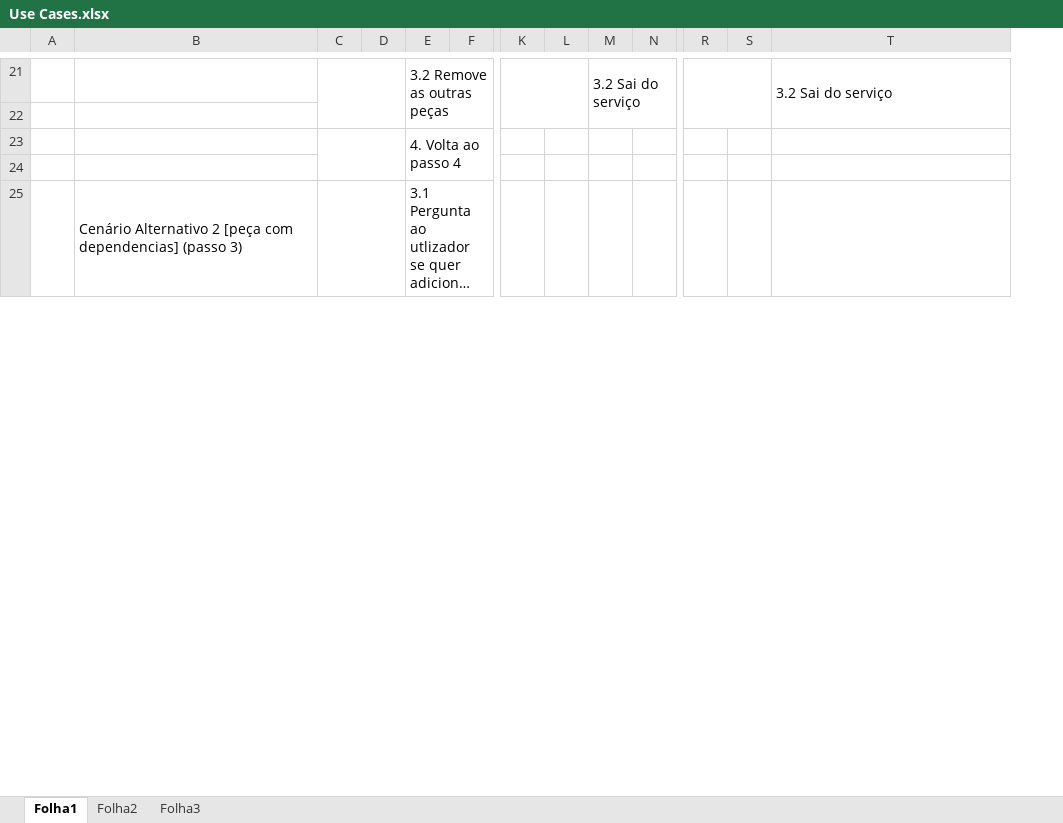
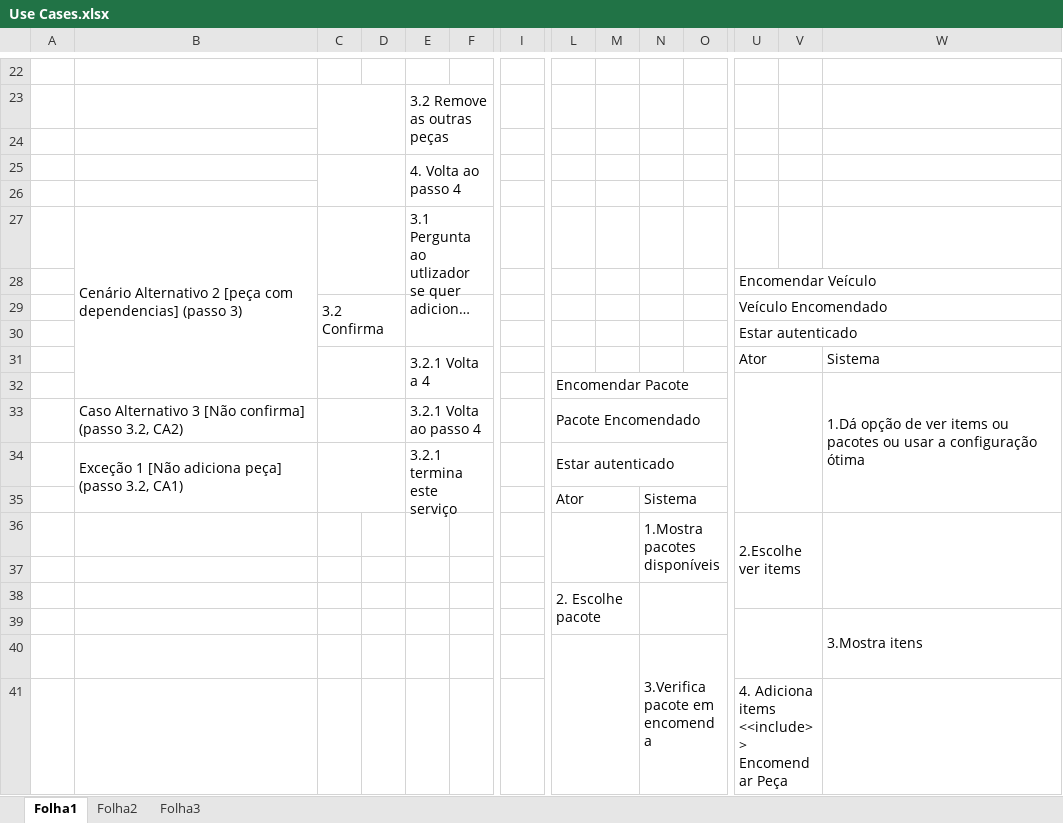
Before and after one commit to GuilhermeViveiros/Car-Maneger, an Excel workbook: Use Cases.xlsx, sheet Folha1, drawn as a sheet; only a part is shown, gaps mark what is left out; long unchanged cells end in …; values as stored, in another font and other column widths than the file's, no cell formats; removed rows and columns are numbered as before the commit, all else as after; rows hold the shown columns only; the diff covers the shown part only; the diff names each change by its address in the sheet, - before the commit and + after, or states it on an @@ line.

```diff
--- a/Use Cases.xlsx (sheet Folha1)
+++ b/Use Cases.xlsx (sheet Folha1)
+column I, empty
-C21:D22 merged
-row 22:  |  |  |  | 3.2 Remove as outras peças |  |  |  | 3.2 Sai do serviço |  |  |  | 3.2 Sai do serviço
+row 22: (empty)
-E21:F22 merged
-K21:L22 merged
-M21:N22 merged
-R21:S22 merged
-T21:T22 merged
+row 23:  |  |  |  | 3.2 Remove as outras peças
-B25:B31 merged
+B27:B32 merged
-C25:D28 merged
+C27:D28 merged
-E25:F28 merged
+E27:F28 merged
+row 28:  |  |  |  |  |  |  |  |  |  |  | Encomendar Veículo
+row 29:  |  | 3.2 Confirma |  |  |  |  |  |  |  |  | Veículo Encomendado
+row 30:  |  |  |  |  |  |  |  |  |  |  | Estar autenticado
+row 31:  |  |  |  | 3.2.1 Volta a 4 |  |  |  |  |  |  | Ator |  | Sistema
+row 32:  |  |  |  |  |  |  | Encomendar Pacote |  |  |  |  |  | 1.Dá opção de ver items ou pacotes ou usar a configuração ótima
+row 33:  | Caso Alternativo 3 [Não confirma] (passo 3.2, CA2) |  |  | 3.2.1 Volta ao passo 4 |  |  | Pacote Encomendado
+row 34:  | Exceção 1 [Não adiciona peça] (passo 3.2, CA1) |  |  | 3.2.1 termina este serviço |  |  | Estar autenticado
+row 35:  |  |  |  |  |  |  | Ator |  | Sistema
+row 36:  |  |  |  |  |  |  |  |  | 1.Mostra pacotes disponíveis |  | 2.Escolhe ver items
+row 37: (empty)
+row 38:  |  |  |  |  |  |  | 2. Escolhe pacote
+row 39:  |  |  |  |  |  |  |  |  |  |  |  |  | 3.Mostra itens
+row 40:  |  |  |  |  |  |  |  |  | 3.Verifica pacote em encomenda
+row 41:  |  |  |  |  |  |  |  |  |  |  | 4. Adiciona items <<include>> Encomendar Peça
```
Also changed, not shown: 31 added rows, 4 removed rows, 2 added columns, 11 edited cells and merged cells elsewhere in this sheet, cell formats, 11 other files.
